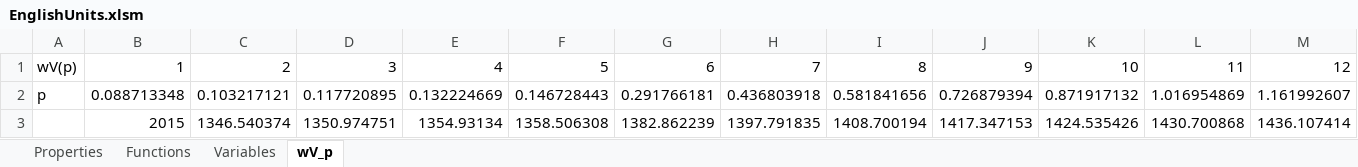
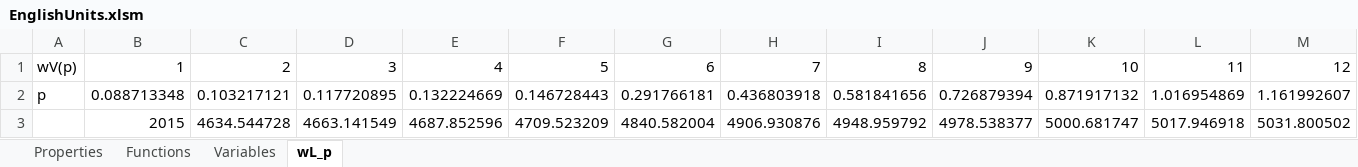
Before and after one commit to raldridge11/XSteamPython, an Excel workbook: EnglishUnits.xlsm, sheet wL_p, drawn as a sheet; only a part is shown; values as stored, in another font and other column widths than the file's, no borders; removed rows and columns are numbered as before the commit, all else as after; rows hold the shown columns only; the diff names each change by its address in the sheet, - before the commit and + after, or states it on an @@ line.

```diff
--- a/EnglishUnits.xlsm (sheet wL_p)
+++ b/EnglishUnits.xlsm (sheet wL_p)
-sheet tab: wV_p
+sheet tab: wL_p
-row 3:  | 2015 | 1346.540374 | 1350.974751 | 1354.93134 | 1358.506308 | 1382.862239 | 1397.791835 | 1408.700194 | 1417.347153 | 1424.535426 | 1430.700868 | 1436.107414
+row 3:  | 2015 | 4634.544728 | 4663.141549 | 4687.852596 | 4709.523209 | 4840.582004 | 4906.930876 | 4948.959792 | 4978.538377 | 5000.681747 | 5017.946918 | 5031.800502
```
Also changed, not shown: SIUnits.xlsm, 6 other files.
